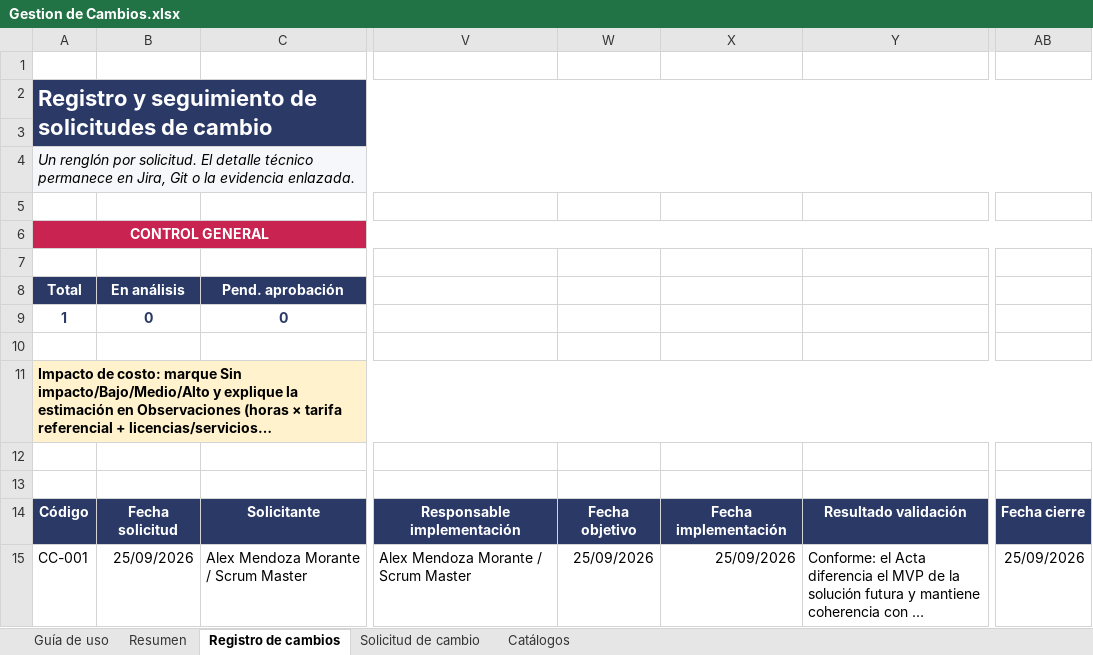
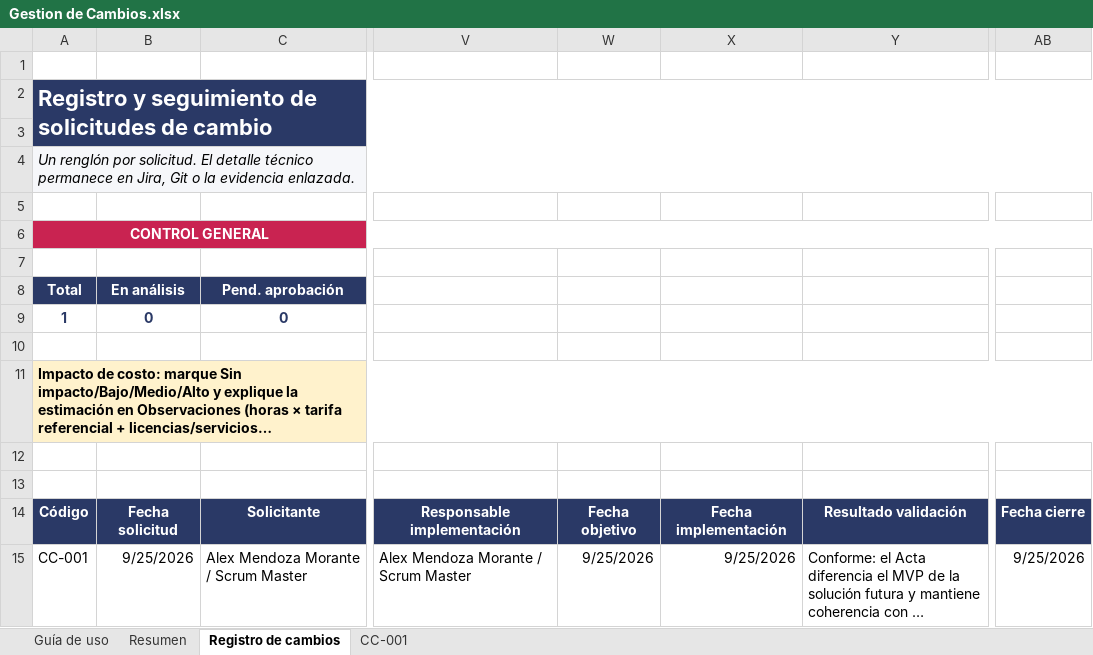
Before and after one commit to UESSalexmendoza/Proyecto-Ingenieria-II, an Excel workbook: Documentacion/Gestion de cambios/Gestion de Cambios.xlsx, sheet Registro de cambios, drawn as a sheet; only a part is shown, gaps mark what is left out; long unchanged cells end in …; values as stored, in another font and other column widths than the file's, no borders; conditional formats not drawn; the diff names each change by its address in the sheet, - before the commit and + after, or states it on an @@ line.

```diff
--- a/Documentacion/Gestion de cambios/Gestion de Cambios.xlsx (sheet Registro de cambios)
+++ b/Documentacion/Gestion de cambios/Gestion de Cambios.xlsx (sheet Registro de cambios)
-sheet tab: Solicitud de cambio
+sheet tab: CC-001
@@ sheet tab hidden: Catálogos @@
-B15 (En análisis): 25/09/2026
+B15 (En análisis): 9/25/2026
-W15: 25/09/2026
+W15: 9/25/2026
-X15: 25/09/2026
+X15: 9/25/2026
-AB15: 25/09/2026
+AB15: 9/25/2026
```
Also changed, not shown: sheet CC-001, 13 other files.
